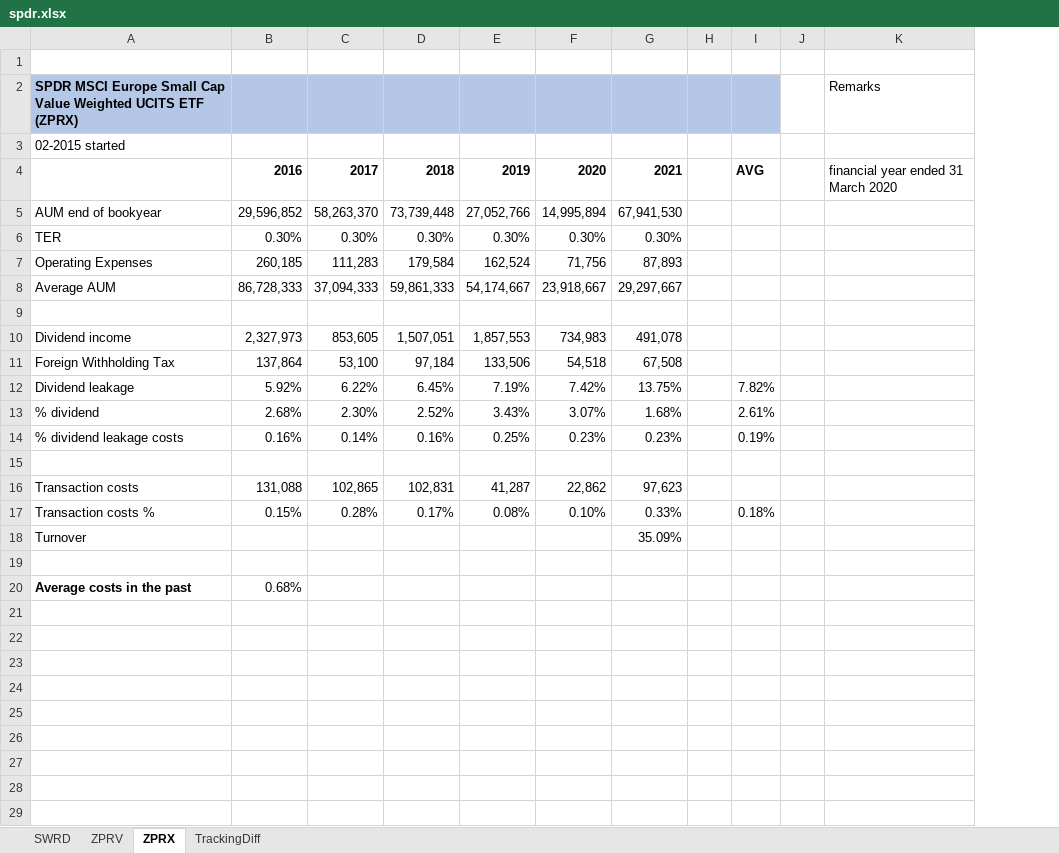
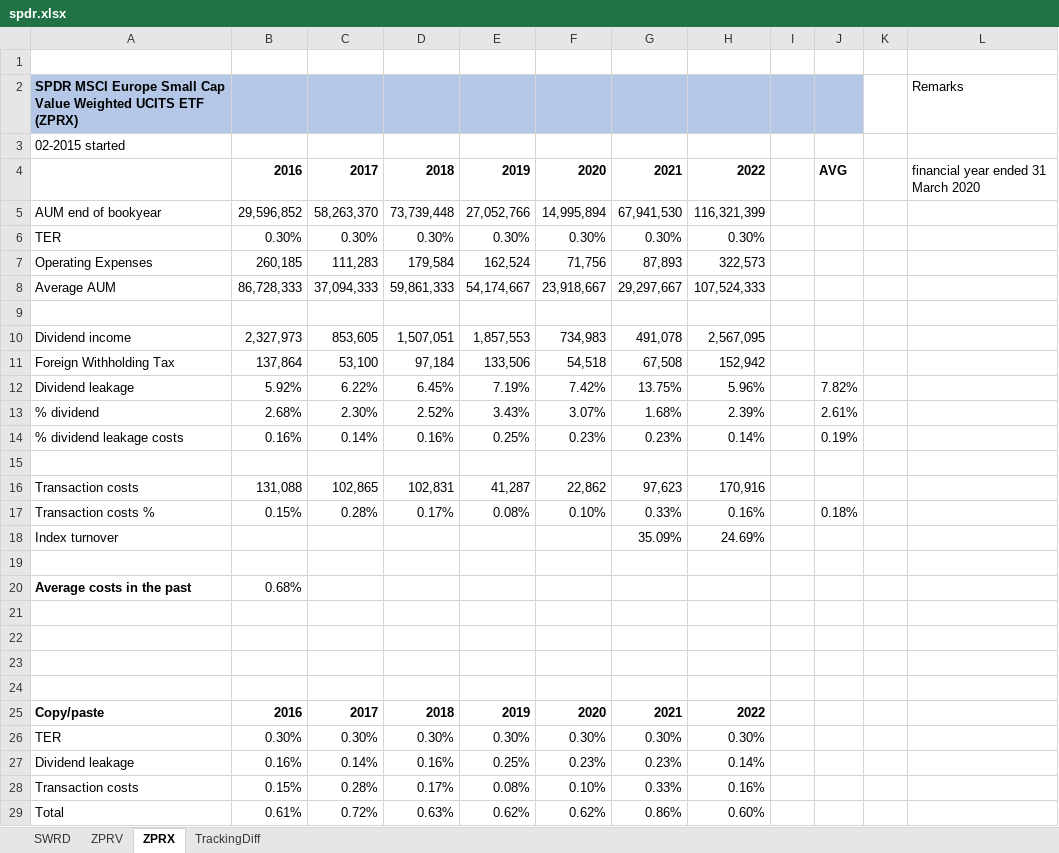
Before and after one commit to Jokerling45/indexfondsen, an Excel workbook: SPDR/spdr.xlsx, sheet ZPRX, drawn as a sheet; values as stored, in another font and other column widths than the file's, no borders; the diff names each change by its address in the sheet, - before the commit and + after, or states it on an @@ line.

```diff
--- a/SPDR/spdr.xlsx (sheet ZPRX)
+++ b/SPDR/spdr.xlsx (sheet ZPRX)
+column H, rows 4-18: 2022 | 116,321,399 | 0.30% | 322,573 | 107,524,333 |  | 2,567,095 | 152,942 | 5.96% | 2.39% | 0.14% |  | 170,916 | 0.16% | 24.69%
-A18: Turnover
+A18: Index turnover
+row 21: (empty)
+row 22: (empty)
+row 23: (empty)
+row 24: (empty)
+row 25: Copy/paste | 2016 | 2017 | 2018 | 2019 | 2020 | 2021 | 2022
+row 26: TER | 0.30% | 0.30% | 0.30% | 0.30% | 0.30% | 0.30% | 0.30%
+row 27: Dividend leakage | 0.16% | 0.14% | 0.16% | 0.25% | 0.23% | 0.23% | 0.14%
+row 28: Transaction costs | 0.15% | 0.28% | 0.17% | 0.08% | 0.10% | 0.33% | 0.16%
+row 29: Total | 0.61% | 0.72% | 0.63% | 0.62% | 0.62% | 0.86% | 0.60%
```
Also changed, not shown: sheet ZPRV, sheet SWRD, sheet TrackingDiff, formulas that keep their value, 2022.World-fondsen.xlsx, CB-Achmea/2021/Uitsluitingen.xlsx, 2 other files.
